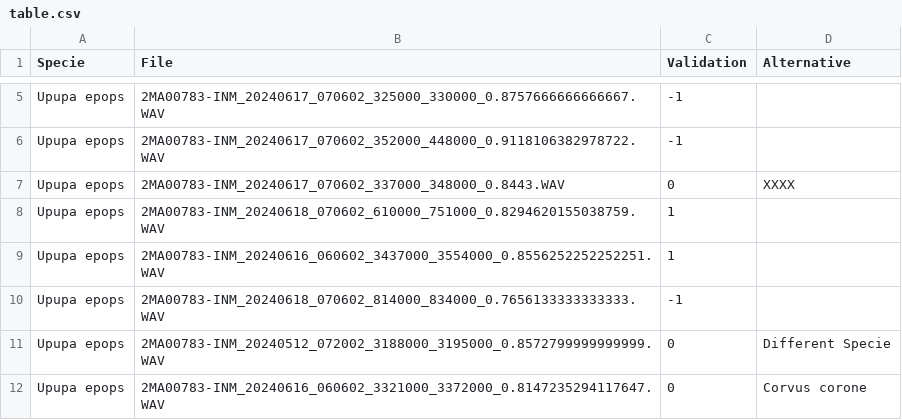
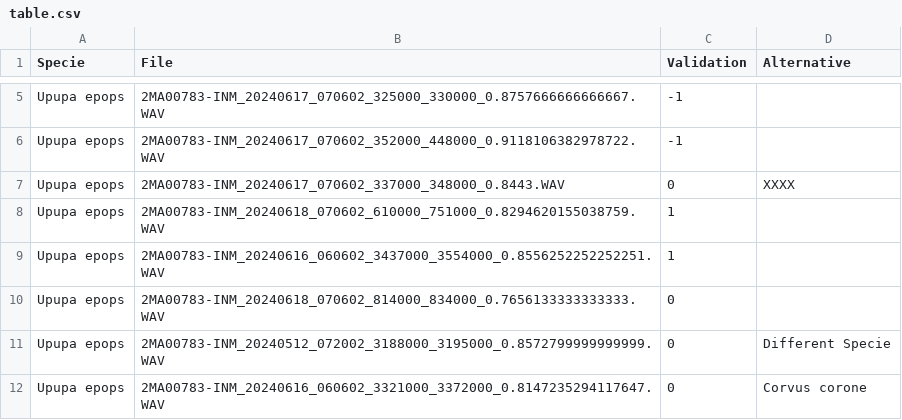
Before and after one commit to SEANIMALMOVE/BirdNET-PredictionsValidator-App, a CSV file: table.csv, drawn as a sheet; only a part is shown, gaps mark what is left out.

```diff
--- a/table.csv
+++ b/table.csv
@@ -9,3 +9,3 @@ Upupa epops,2MA00783-INM_20240618_070602_610000_751000_0.8294620155038759.WAV,1,
 Upupa epops,2MA00783-INM_20240616_060602_3437000_3554000_0.8556252252252251.WAV,1,
-Upupa epops,2MA00783-INM_20240618_070602_814000_834000_0.7656133333333333.WAV,-1,
+Upupa epops,2MA00783-INM_20240618_070602_814000_834000_0.7656133333333333.WAV,0,
 Upupa epops,2MA00783-INM_20240512_072002_3188000_3195000_0.8572799999999999.WAV,0,Different Specie
```
Also changed, not shown: 5 other files.
